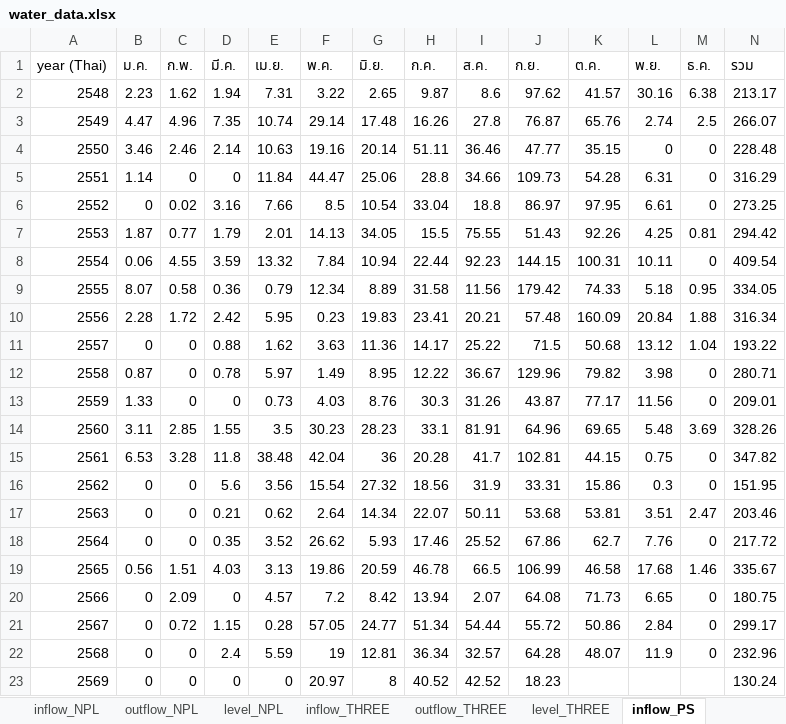
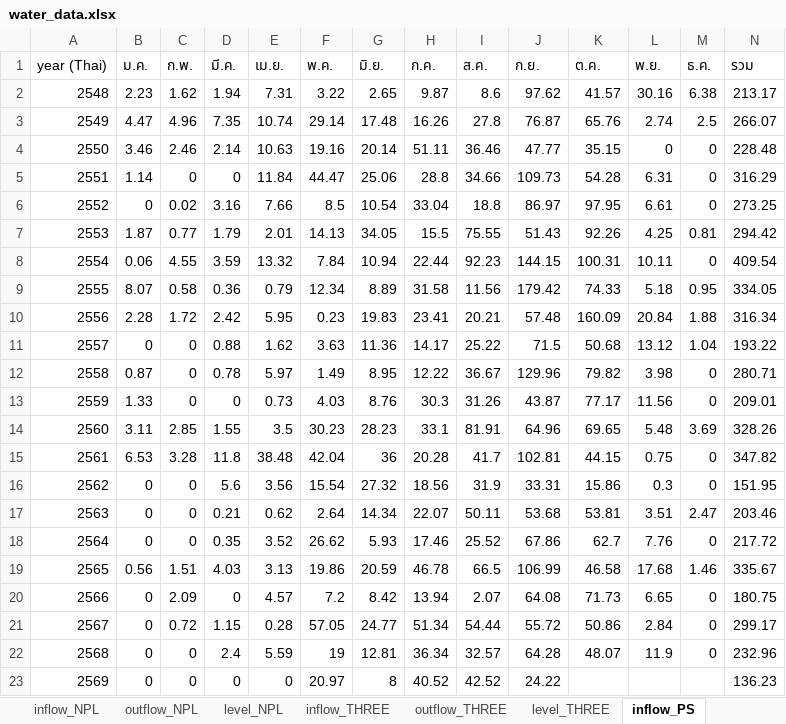
Before and after one commit to pabank10-png/water-dashboard, an Excel workbook: water_data.xlsx, sheet inflow_PS, drawn as a sheet; values as stored, in another font and other column widths than the file's, no borders; the diff names each change by its address in the sheet, - before the commit and + after, or states it on an @@ line.

```diff
--- a/water_data.xlsx (sheet inflow_PS)
+++ b/water_data.xlsx (sheet inflow_PS)
-J23 (ก.ย.): 18.23
+J23 (ก.ย.): 24.22
-N23 (รวม): 130.24
+N23 (รวม): 136.23
```
Also changed, not shown: sheet master, sheet outflow_PS, sheet level_PS, 2 other files.
